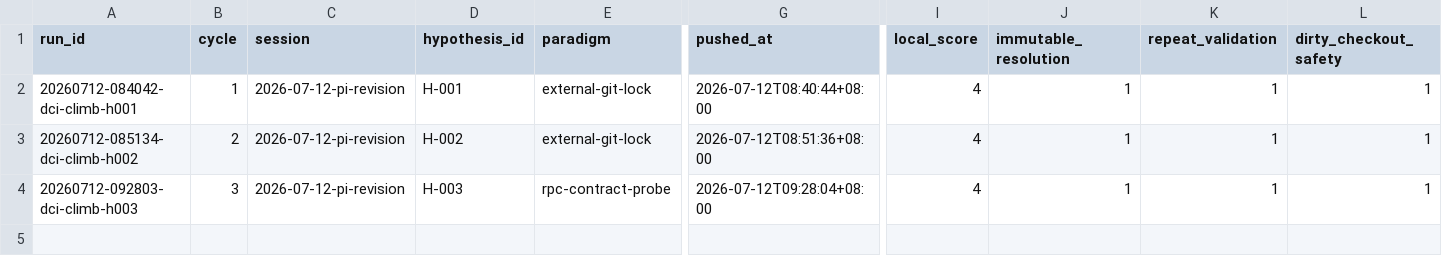
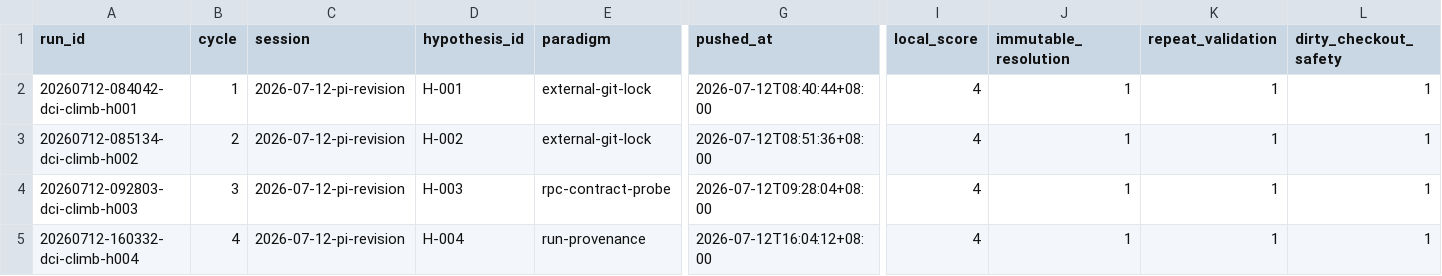
Before and after one commit to uukuguy/DCI-Agent-Lite, a CSV file: docs/status/climb/runs.csv, drawn as a sheet; only a part is shown, gaps mark what is left out; rows hold the shown columns only; the diff names each change by its address in the sheet, - before the commit and + after, or states it on an @@ line.

Commit message:
feat: record Pi source provenance in run artifacts

```diff
--- a/docs/status/climb/runs.csv
+++ b/docs/status/climb/runs.csv
+row 5: 20260712-160332-dci-climb-h004 | 4 | 2026-07-12-pi-revision | H-004 | run-provenance | 2026-07-12T16:04:12+08:00 | 4 | 1 | 1 | 1
```
Also changed, not shown: 15 other files.
